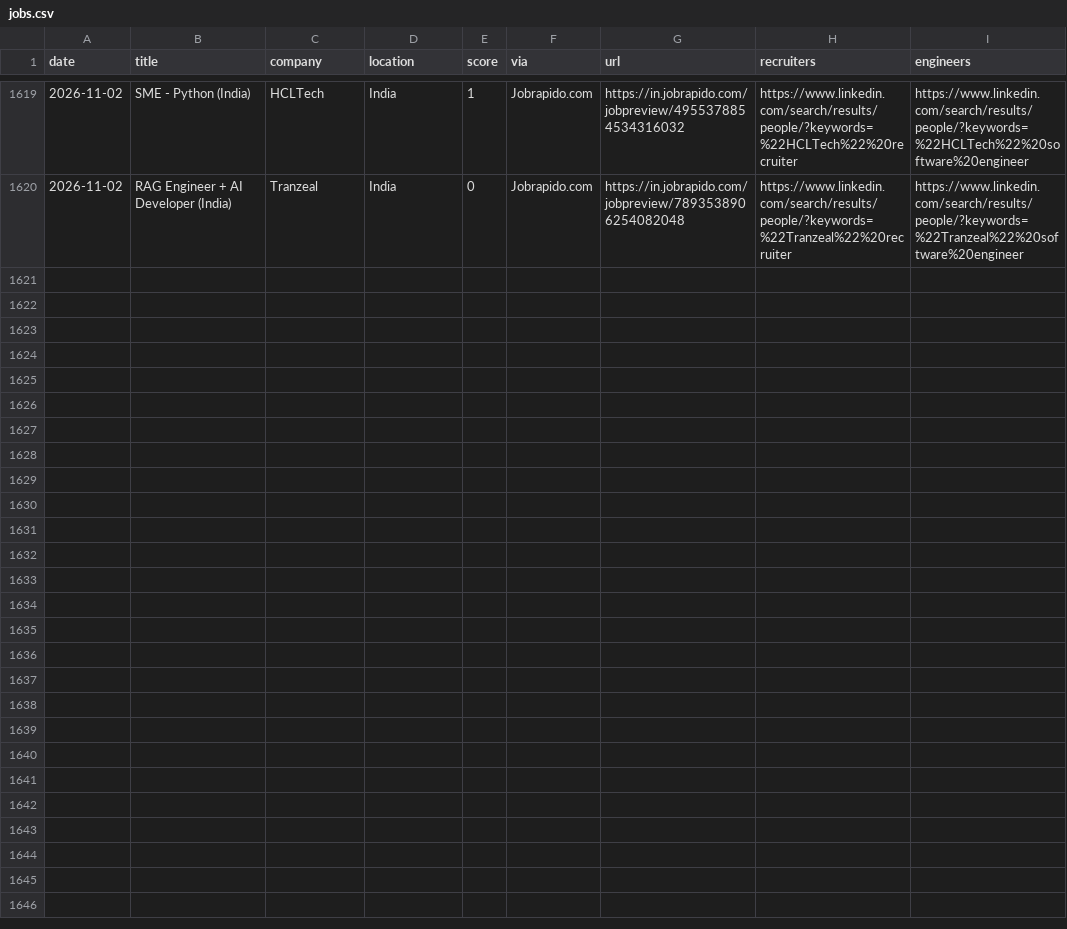
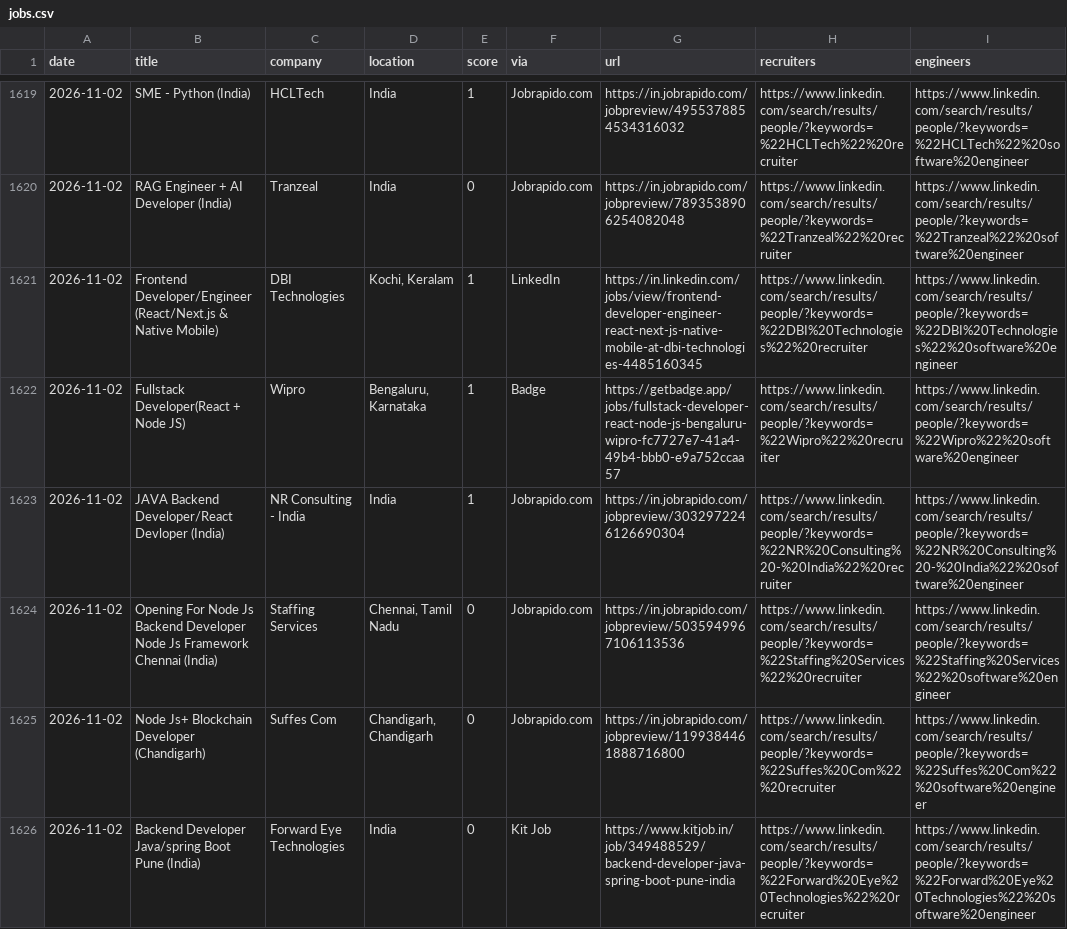
Before and after one commit to Tanishq8311/Jobbie, a CSV file: data/jobs.csv, drawn as a sheet; only a part is shown, gaps mark what is left out; the diff names each change by its address in the sheet, - before the commit and + after, or states it on an @@ line.

```diff
--- a/data/jobs.csv
+++ b/data/jobs.csv
+row 1621: 2026-11-02 | Frontend Developer/Engineer (React/Next.js & Native Mobile) | DBI Technologies | Kochi, Keralam | 1 | LinkedIn | https://in.linkedin.com/jobs/view/frontend-developer-engineer-react-next-js-native-mobile-at-dbi-technologies-4485160345 | https://www.linkedin.com/search/results/people/?keywords=%22DBI%20Technologies%22%20recruiter | https://www.linkedin.com/search/results/people/?keywords=%22DBI%20Technologies%22%20software%20engineer
+row 1622: 2026-11-02 | Fullstack Developer(React + Node JS) | Wipro | Bengaluru, Karnataka | 1 | Badge | https://getbadge.app/jobs/fullstack-developer-react-node-js-bengaluru-wipro-fc7727e7-41a4-49b4-bbb0-e9a752ccaa57 | https://www.linkedin.com/search/results/people/?keywords=%22Wipro%22%20recruiter | https://www.linkedin.com/search/results/people/?keywords=%22Wipro%22%20software%20engineer
+row 1623: 2026-11-02 | JAVA Backend Developer/React Devloper (India) | NR Consulting - India | India | 1 | Jobrapido.com | https://in.jobrapido.com/jobpreview/3032972246126690304 | https://www.linkedin.com/search/results/people/?keywords=%22NR%20Consulting%20-%20India%22%20recruiter | https://www.linkedin.com/search/results/people/?keywords=%22NR%20Consulting%20-%20India%22%20software%20engineer
+row 1624: 2026-11-02 | Opening For Node Js Backend Developer Node Js Framework Chennai (India) | Staffing Services | Chennai, Tamil Nadu | 0 | Jobrapido.com | https://in.jobrapido.com/jobpreview/5035949967106113536 | https://www.linkedin.com/search/results/people/?keywords=%22Staffing%20Services%22%20recruiter | https://www.linkedin.com/search/results/people/?keywords=%22Staffing%20Services%22%20software%20engineer
+row 1625: 2026-11-02 | Node Js+ Blockchain Developer (Chandigarh) | Suffes Com | Chandigarh, Chandigarh | 0 | Jobrapido.com | https://in.jobrapido.com/jobpreview/1199384461888716800 | https://www.linkedin.com/search/results/people/?keywords=%22Suffes%20Com%22%20recruiter | https://www.linkedin.com/search/results/people/?keywords=%22Suffes%20Com%22%20software%20engineer
+row 1626: 2026-11-02 | Backend Developer Java/spring Boot Pune (India) | Forward Eye Technologies | India | 0 | Kit Job | https://www.kitjob.in/job/349488529/backend-developer-java-spring-boot-pune-india | https://www.linkedin.com/search/results/people/?keywords=%22Forward%20Eye%20Technologies%22%20recruiter | https://www.linkedin.com/search/results/people/?keywords=%22Forward%20Eye%20Technologies%22%20software%20engineer
```
Also changed, not shown: 1 other file.
